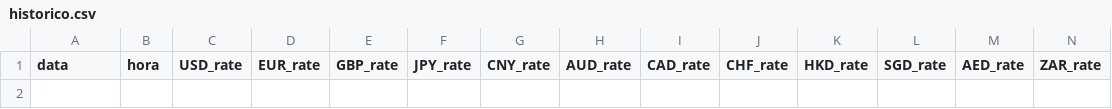
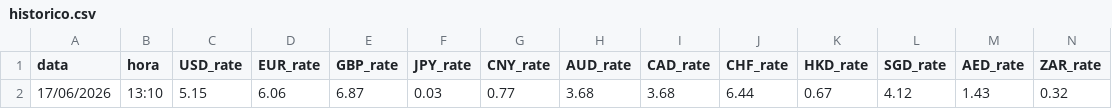
Before and after one commit to TI0Klas/cambio-klas-web, a CSV file: cambio-web/historico.csv, drawn as a sheet; only a part is shown; rows hold the shown columns only; the diff names each change by its address in the sheet, - before the commit and + after, or states it on an @@ line.

```diff
--- a/cambio-web/historico.csv
+++ b/cambio-web/historico.csv
+row 2: 17/06/2026 | 13:10 | 5.15 | 6.06 | 6.87 | 0.03 | 0.77 | 3.68 | 3.68 | 6.44 | 0.67 | 4.12 | 1.43 | 0.32
```
Also changed, not shown: 1 other file.
